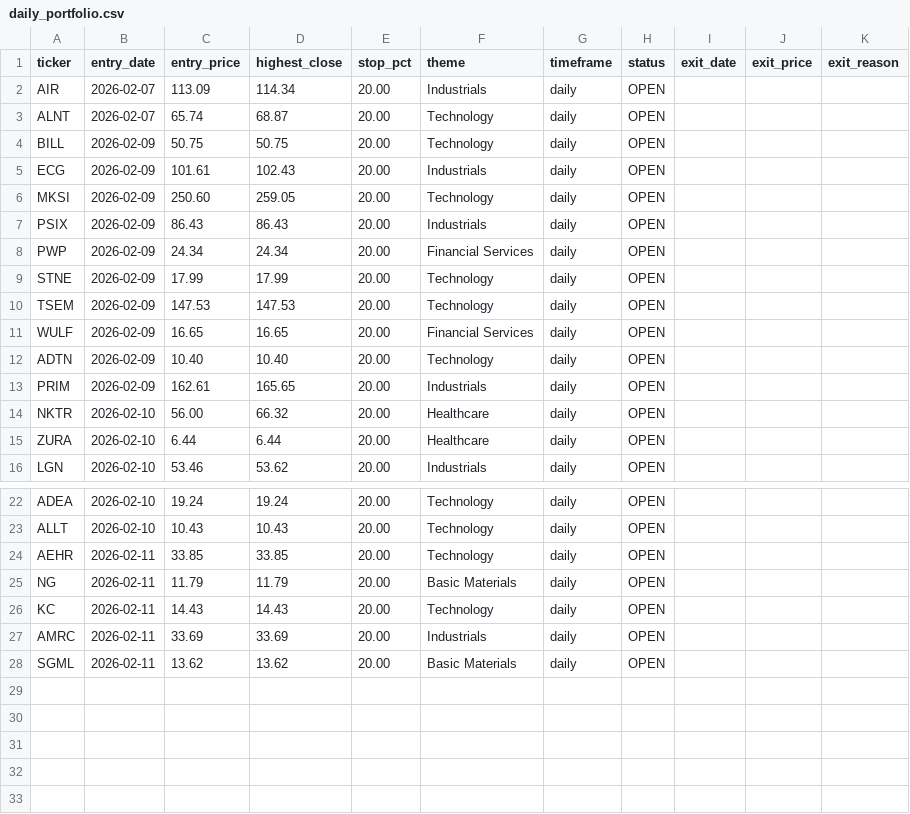
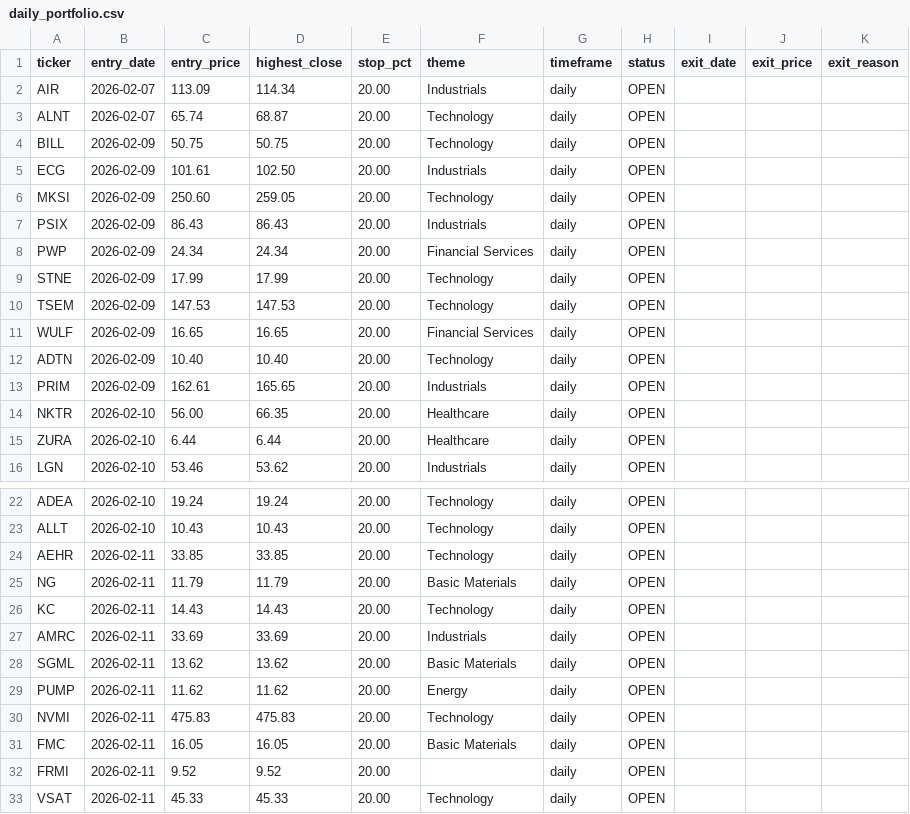
Before and after one commit to Amigo100/bos_momentum_scanner, a CSV file: trades/daily_portfolio.csv, drawn as a sheet; only a part is shown, gaps mark what is left out.

```diff
--- a/trades/daily_portfolio.csv
+++ b/trades/daily_portfolio.csv
@@ -4,3 +4,3 @@ ALNT,2026-02-07,65.74,68.87,20.00,Technology,daily,OPEN,,,
 BILL,2026-02-09,50.75,50.75,20.00,Technology,daily,OPEN,,,
-ECG,2026-02-09,101.61,102.43,20.00,Industrials,daily,OPEN,,,
+ECG,2026-02-09,101.61,102.50,20.00,Industrials,daily,OPEN,,,
 MKSI,2026-02-09,250.60,259.05,20.00,Technology,daily,OPEN,,,
@@ -13,3 +13,3 @@ ADTN,2026-02-09,10.40,10.40,20.00,Technology,daily,OPEN,,,
 PRIM,2026-02-09,162.61,165.65,20.00,Industrials,daily,OPEN,,,
-NKTR,2026-02-10,56.00,66.32,20.00,Healthcare,daily,OPEN,,,
+NKTR,2026-02-10,56.00,66.35,20.00,Healthcare,daily,OPEN,,,
 ZURA,2026-02-10,6.44,6.44,20.00,Healthcare,daily,OPEN,,,
@@ -28 +28,6 @@ AMRC,2026-02-11,33.69,33.69,20.00,Industrials,daily,OPEN,,,
 SGML,2026-02-11,13.62,13.62,20.00,Basic Materials,daily,OPEN,,,
+PUMP,2026-02-11,11.62,11.62,20.00,Energy,daily,OPEN,,,
+NVMI,2026-02-11,475.83,475.83,20.00,Technology,daily,OPEN,,,
+FMC,2026-02-11,16.05,16.05,20.00,Basic Materials,daily,OPEN,,,
+FRMI,2026-02-11,9.52,9.52,20.00,,daily,OPEN,,,
+VSAT,2026-02-11,45.33,45.33,20.00,Technology,daily,OPEN,,,
```
Also changed, not shown: 15 other files.
